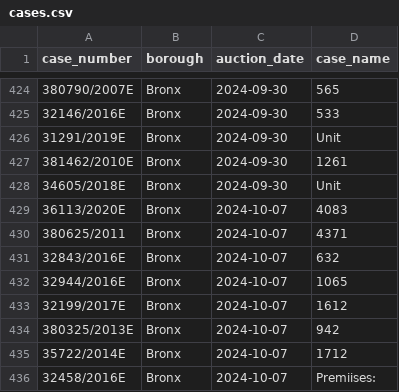
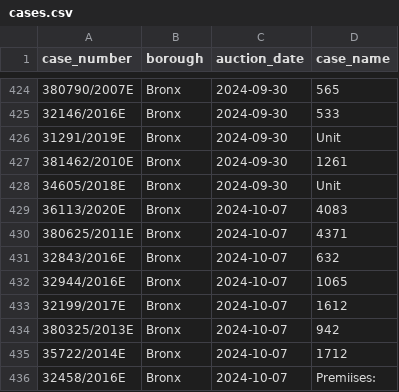
Before and after one commit to ivoytov/manhattan, a CSV file: foreclosures/cases.csv, drawn as a sheet; only a part is shown, gaps mark what is left out.

```diff
--- a/foreclosures/cases.csv
+++ b/foreclosures/cases.csv
@@ -429,3 +429,3 @@ case_number,borough,auction_date,case_name
 36113/2020E,Bronx,2024-10-07,4083
-380625/2011,Bronx,2024-10-07,4371
+380625/2011E,Bronx,2024-10-07,4371
 32843/2016E,Bronx,2024-10-07,632
```
Also changed, not shown: foreclosures/lots.csv, 5 other files.
